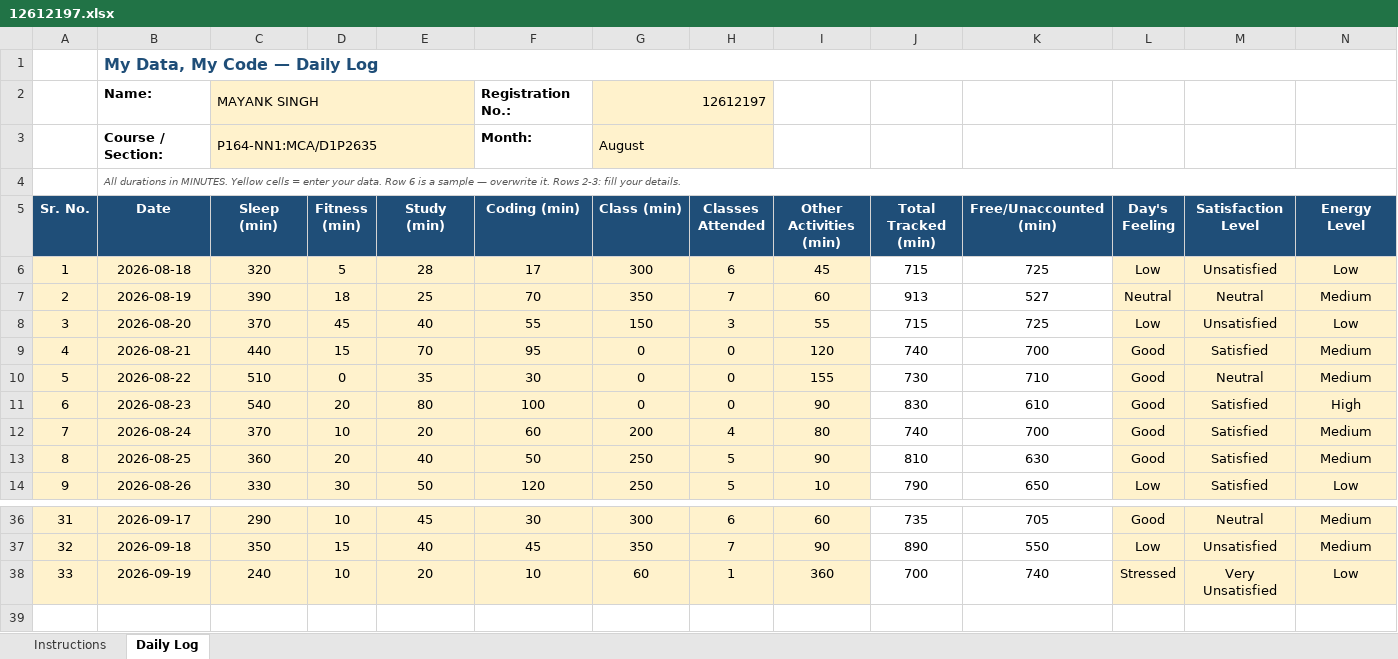
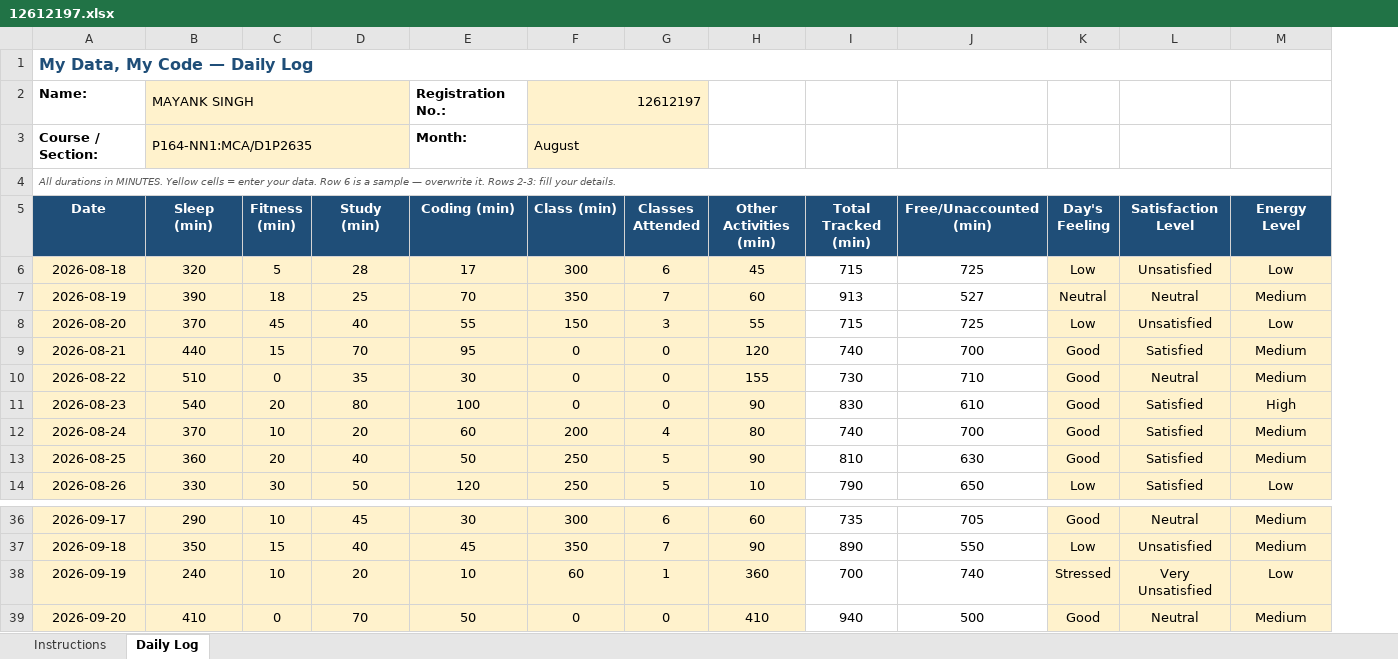
Before and after one commit to MayankSingh-2002/Coding-Journey, an Excel workbook: 12612197.xlsx, sheet Daily Log, drawn as a sheet; only a part is shown, gaps mark what is left out; values as stored, in another font and other column widths than the file's, no borders; conditional formats not drawn; removed rows and columns are numbered as before the commit, all else as after; rows hold the shown columns only; the diff names each change by its address in the sheet, - before the commit and + after, or states it on an @@ line.

Commit message:
Updated Excel Data Day 34.

```diff
--- a/12612197.xlsx (sheet Daily Log)
+++ b/12612197.xlsx (sheet Daily Log)
-column A (Sr. No.), rows 6-14: 1 | 2 | 3 | 4 | 5 | 6 | 7 | 8 | 9; rows 36-38: 31 | 32 | 33
+row 39: 2026-09-20 | 410 | 0 | 70 | 50 | 0 | 0 | 410 | 940 | 500 | Good | Neutral | Medium
```
Also changed, not shown: formulas that keep their value.
